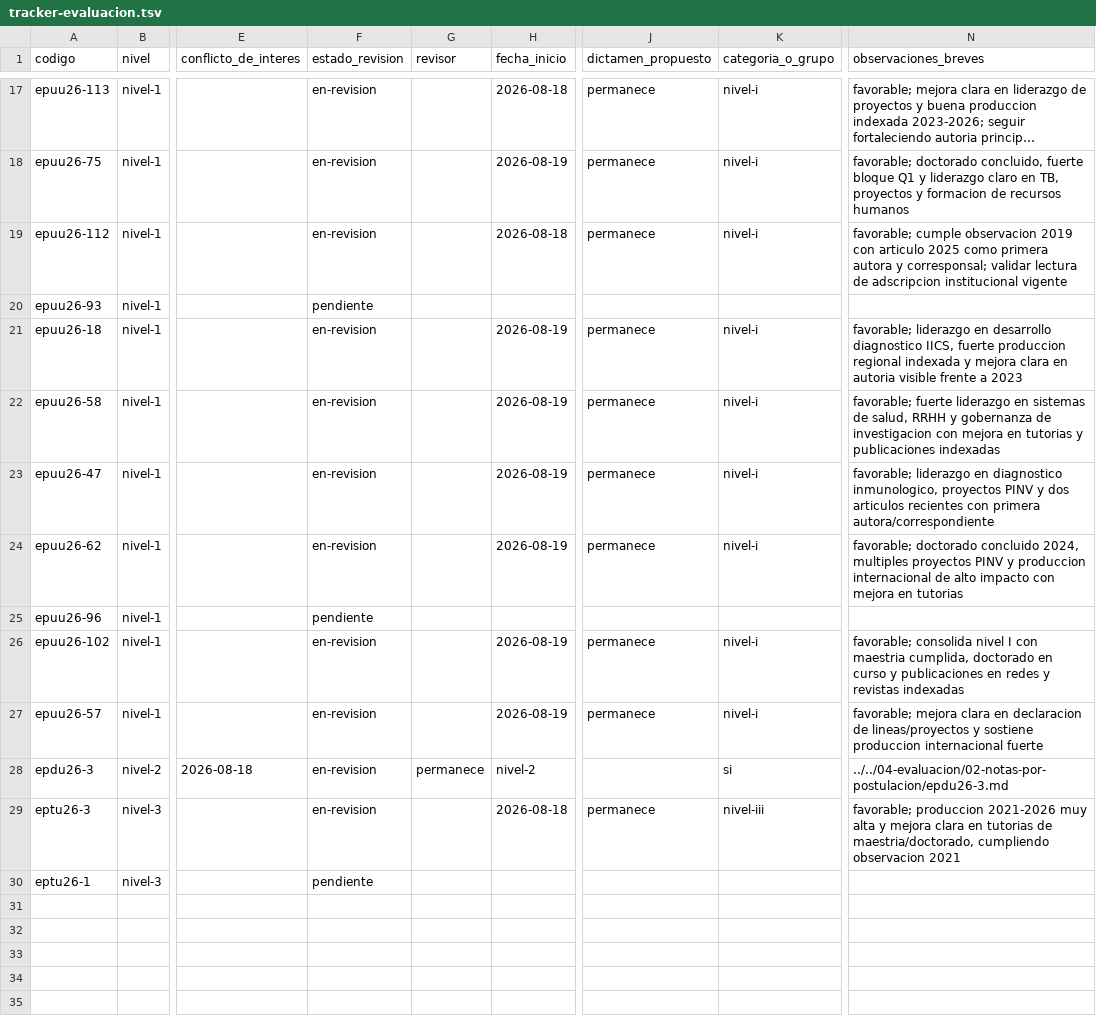
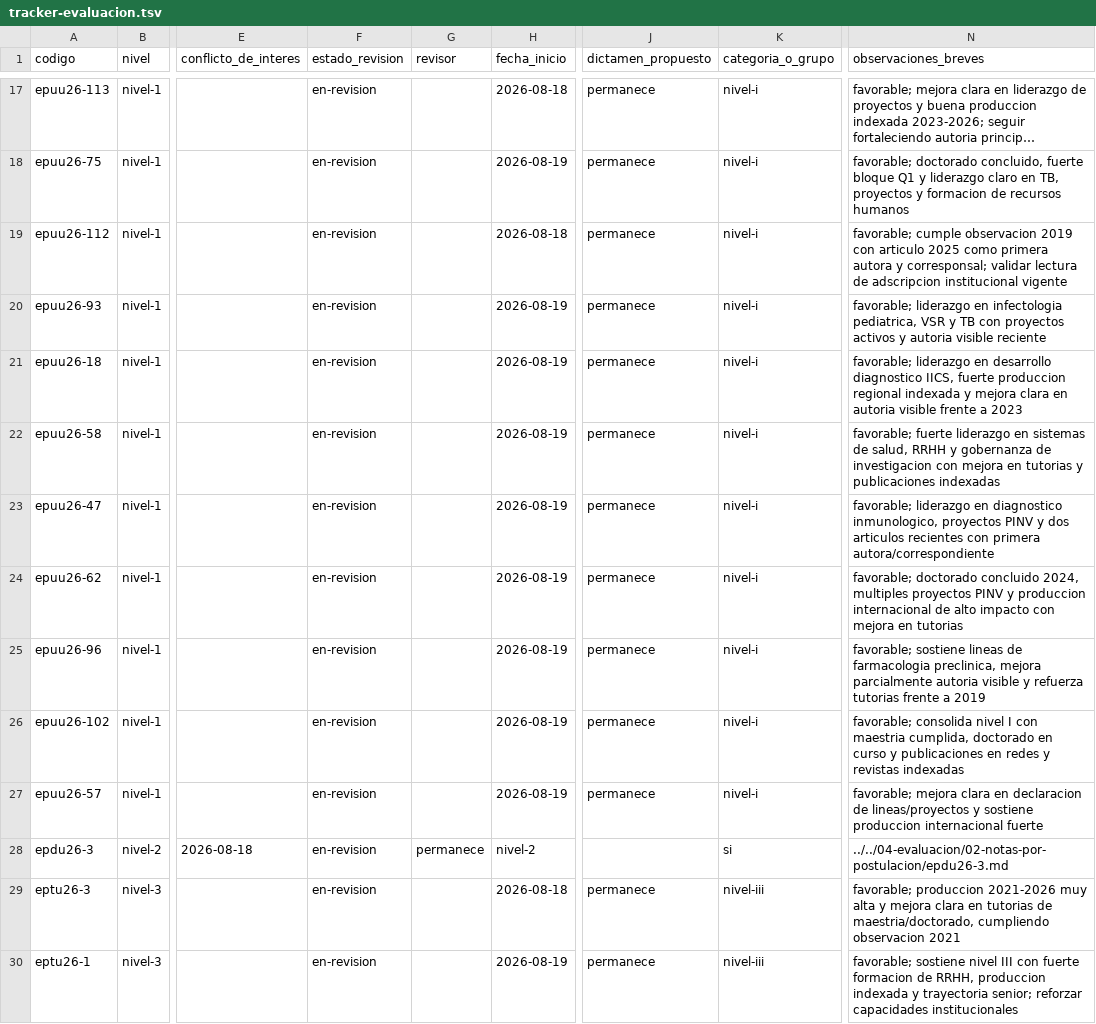
Before and after one commit to alcideschaux/pronii-cta, a TSV file: 04-evaluacion/01-seguimiento/tracker-evaluacion.tsv, drawn as a sheet; only a part is shown, gaps mark what is left out; long unchanged cells end in …; the diff names each change by its address in the sheet, - before the commit and + after, or states it on an @@ line.

```diff
--- a/04-evaluacion/01-seguimiento/tracker-evaluacion.tsv
+++ b/04-evaluacion/01-seguimiento/tracker-evaluacion.tsv
-F20 (estado_revision): pendiente
+F20 (estado_revision): en-revision
-H20 (fecha_inicio): (empty)
+H20 (fecha_inicio): 2026-08-19
-J20 (dictamen_propuesto): (empty)
+J20 (dictamen_propuesto): permanece
-K20 (categoria_o_grupo): (empty)
+K20 (categoria_o_grupo): nivel-i
-N20 (observaciones_breves): (empty)
+N20 (observaciones_breves): favorable; liderazgo en infectologia pediatrica, VSR y TB con proyectos activos y autoria visible reciente
-F25 (estado_revision): pendiente
+F25 (estado_revision): en-revision
-H25 (fecha_inicio): (empty)
+H25 (fecha_inicio): 2026-08-19
-J25 (dictamen_propuesto): (empty)
+J25 (dictamen_propuesto): permanece
-K25 (categoria_o_grupo): (empty)
+K25 (categoria_o_grupo): nivel-i
-N25 (observaciones_breves): (empty)
+N25 (observaciones_breves): favorable; sostiene lineas de farmacologia preclinica, mejora parcialmente autoria visible y refuerza tutorias frente a 2019
-F30 (estado_revision): pendiente
+F30 (estado_revision): en-revision
-H30 (fecha_inicio): (empty)
+H30 (fecha_inicio): 2026-08-19
-J30 (dictamen_propuesto): (empty)
+J30 (dictamen_propuesto): permanece
-K30 (categoria_o_grupo): (empty)
+K30 (categoria_o_grupo): nivel-iii
-N30 (observaciones_breves): (empty)
+N30 (observaciones_breves): favorable; sostiene nivel III con fuerte formacion de RRHH, produccion indexada y trayectoria senior; reforzar capacidades institucionales
```
Also changed, not shown: 6 other files.
